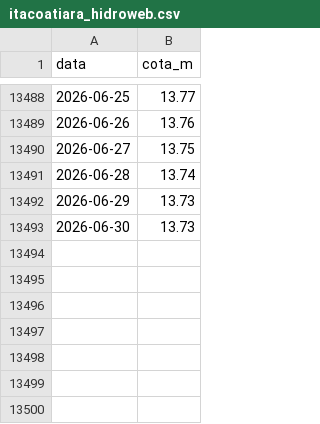
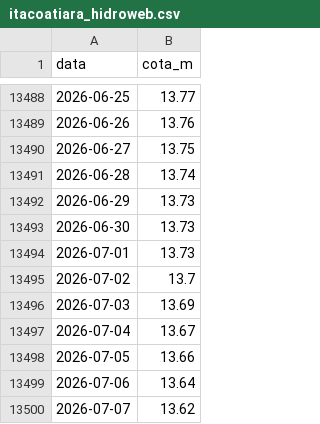
Before and after one commit to IBI-Observatorio/hidrovia-dashboard, a CSV file: data/itacoatiara_hidroweb.csv, drawn as a sheet; only a part is shown, gaps mark what is left out; the diff names each change by its address in the sheet, - before the commit and + after, or states it on an @@ line.

```diff
--- a/data/itacoatiara_hidroweb.csv
+++ b/data/itacoatiara_hidroweb.csv
+row 13494: 2026-07-01 | 13.73
+row 13495: 2026-07-02 | 13.7
+row 13496: 2026-07-03 | 13.69
+row 13497: 2026-07-04 | 13.67
+row 13498: 2026-07-05 | 13.66
+row 13499: 2026-07-06 | 13.64
+row 13500: 2026-07-07 | 13.62
```
Also changed, not shown: 1 other file.
